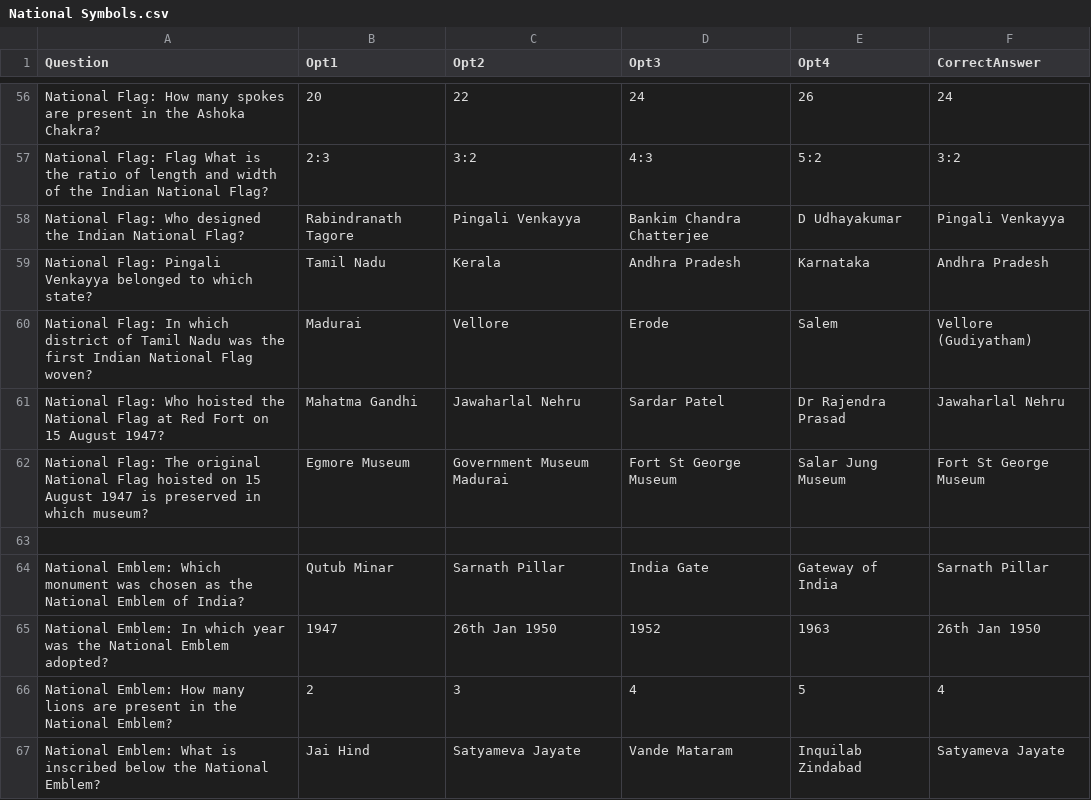
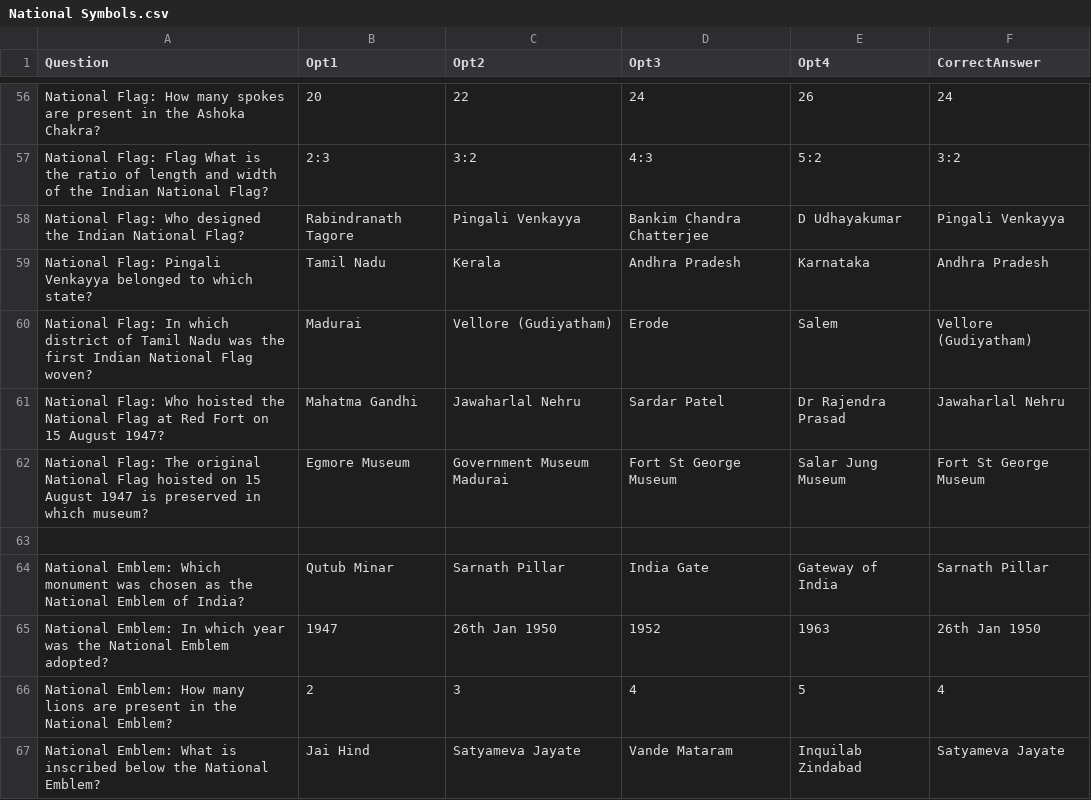
Before and after one commit to as-imgn2kion/TNPSC, a CSV file: CSV_FILES/6TH/CIVICS/National Symbols.csv, drawn as a sheet; only a part is shown, gaps mark what is left out.

Commit message:
Update National Symbols.csv

```diff
--- a/CSV_FILES/6TH/CIVICS/National Symbols.csv
+++ b/CSV_FILES/6TH/CIVICS/National Symbols.csv
@@ -59,3 +59,3 @@ National Flag: Who designed the Indian National Flag?,Rabindranath Tagore,Pingal
 National Flag: Pingali Venkayya belonged to which state?,Tamil Nadu,Kerala,Andhra Pradesh,Karnataka,Andhra Pradesh
-National Flag: In which district of Tamil Nadu was the first Indian National Flag woven?,Madurai,Vellore,Erode,Salem,Vellore (Gudiyatham)
+National Flag: In which district of Tamil Nadu was the first Indian National Flag woven?,Madurai,Vellore (Gudiyatham),Erode,Salem,Vellore (Gudiyatham)
 National Flag: Who hoisted the National Flag at Red Fort on 15 August 1947?,Mahatma Gandhi,Jawaharlal Nehru,Sardar Patel,Dr Rajendra Prasad,Jawaharlal Nehru
```
